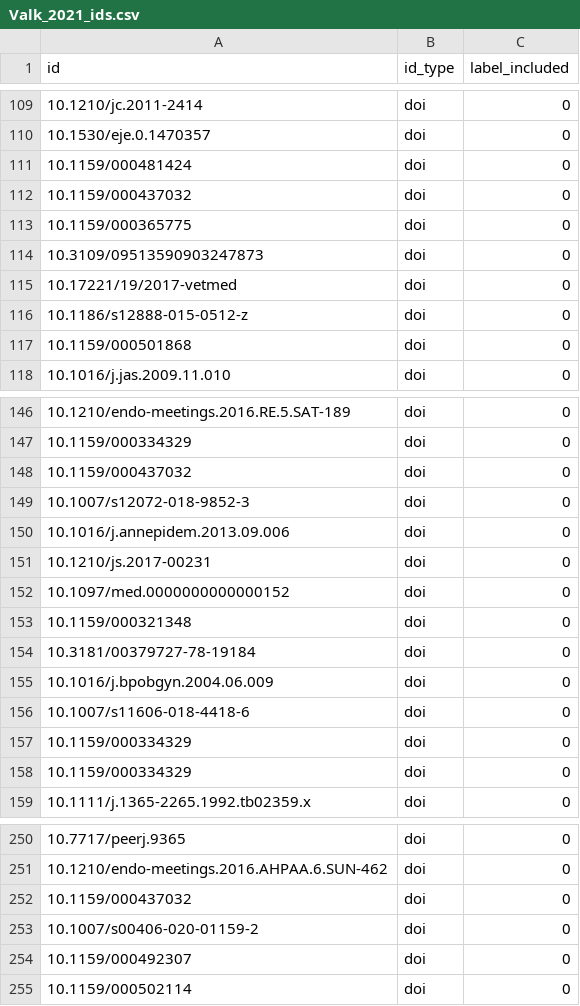
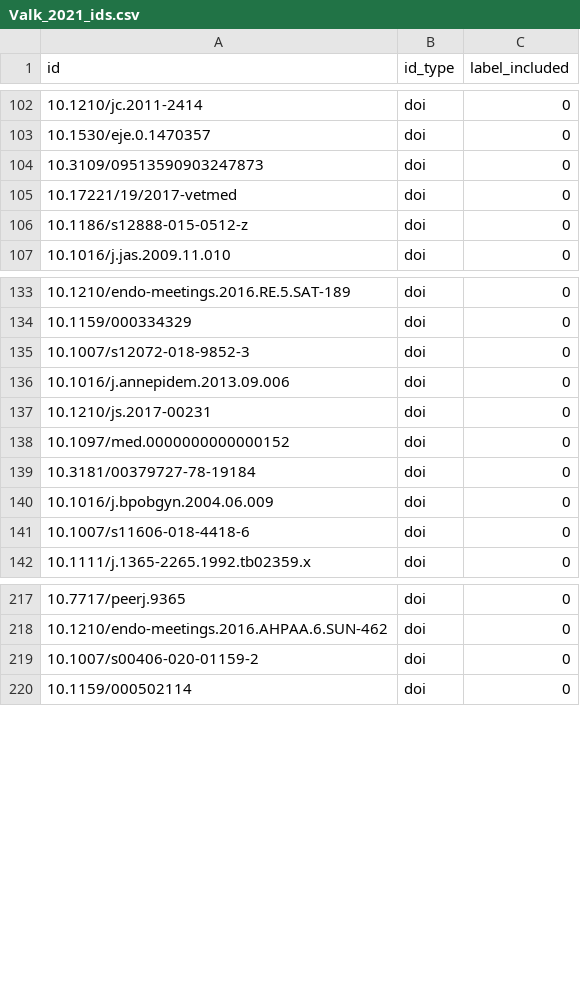
Before and after one commit to asreview/synergy-dataset, a CSV file: datasets/Valk_2021/Valk_2021_ids.csv, drawn as a sheet; only a part is shown, gaps mark what is left out; the diff covers the shown part only.

```diff
--- a/datasets/Valk_2021/Valk_2021_ids.csv
+++ b/datasets/Valk_2021/Valk_2021_ids.csv
@@ -110,5 +103,2 @@ id,id_type,label_included
 10.1530/eje.0.1470357,doi,0
-10.1159/000481424,doi,0
-10.1159/000437032,doi,0
-10.1159/000365775,doi,0
 10.3109/09513590903247873,doi,0
@@ -116,3 +106,2 @@ id,id_type,label_included
 10.1186/s12888-015-0512-z,doi,0
-10.1159/000501868,doi,0
 10.1016/j.jas.2009.11.010,doi,0
@@ -147,3 +134,2 @@ id,id_type,label_included
 10.1159/000334329,doi,0
-10.1159/000437032,doi,0
 10.1007/s12072-018-9852-3,doi,0
@@ -152,3 +138,2 @@ id,id_type,label_included
 10.1097/med.0000000000000152,doi,0
-10.1159/000321348,doi,0
 10.3181/00379727-78-19184,doi,0
@@ -156,4 +141,2 @@ id,id_type,label_included
 10.1007/s11606-018-4418-6,doi,0
-10.1159/000334329,doi,0
-10.1159/000334329,doi,0
 10.1111/j.1365-2265.1992.tb02359.x,doi,0
@@ -251,5 +218,3 @@ id,id_type,label_included
 10.1210/endo-meetings.2016.AHPAA.6.SUN-462,doi,0
-10.1159/000437032,doi,0
 10.1007/s00406-020-01159-2,doi,0
-10.1159/000492307,doi,0
 10.1159/000502114,doi,0
```
Also changed, not shown: 48 removed rows elsewhere in this file, 1 other file.
